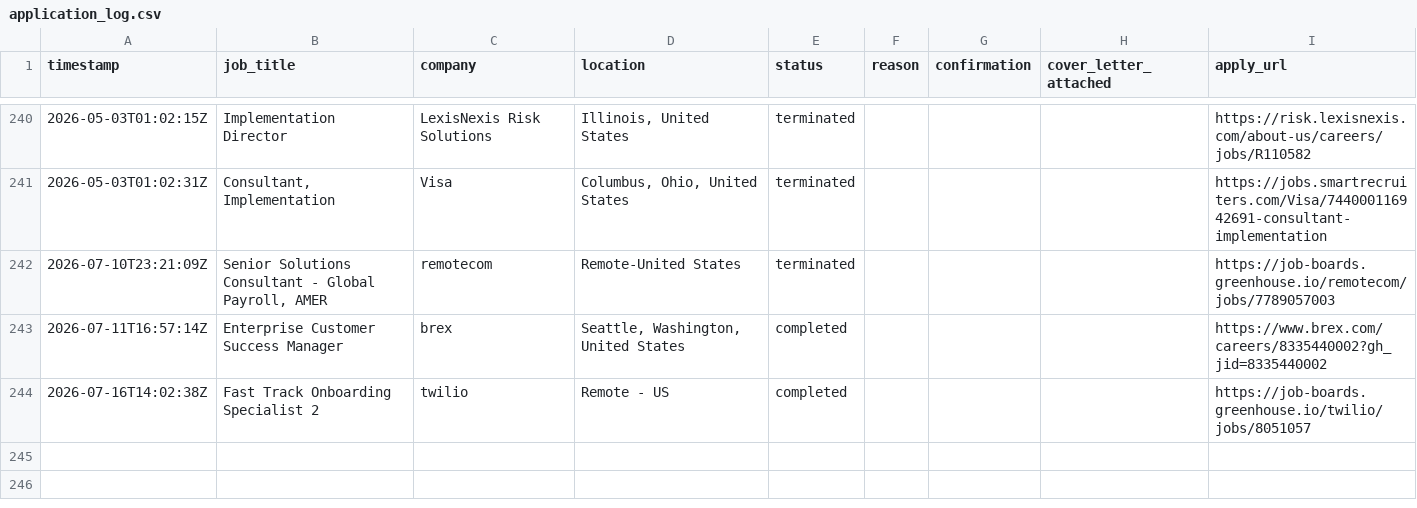
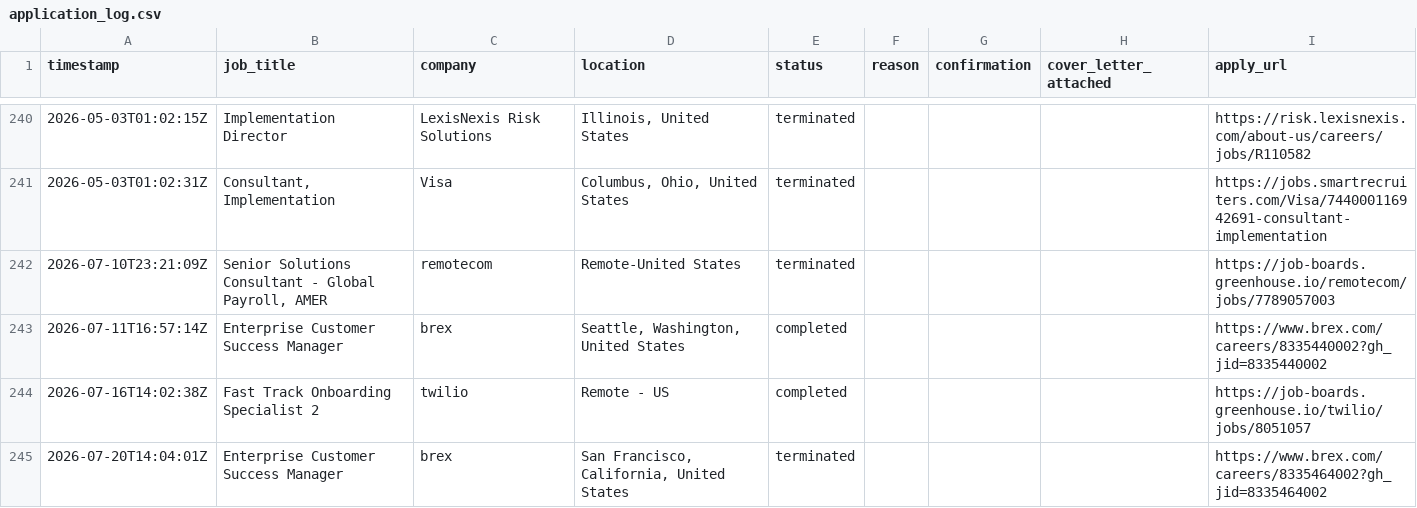
Before and after one commit to rashonjackson6324-web/rashon-public-assets, a CSV file: application_log.csv, drawn as a sheet; only a part is shown, gaps mark what is left out.

```diff
--- a/application_log.csv
+++ b/application_log.csv
@@ -244 +244,2 @@ timestamp,job_title,company,location,status,reason,confirmation,cover_letter_att
 2026-07-16T14:02:38Z,Fast Track Onboarding Specialist 2,twilio,Remote - US,completed,,,,https://job-boards.greenhouse.io/twilio/jobs/8051057
+2026-07-20T14:04:01Z,Enterprise Customer Success Manager,brex,"San Francisco, California, United States",terminated,,,,https://www.brex.com/careers/8335464002?gh_jid=8335464002
```
